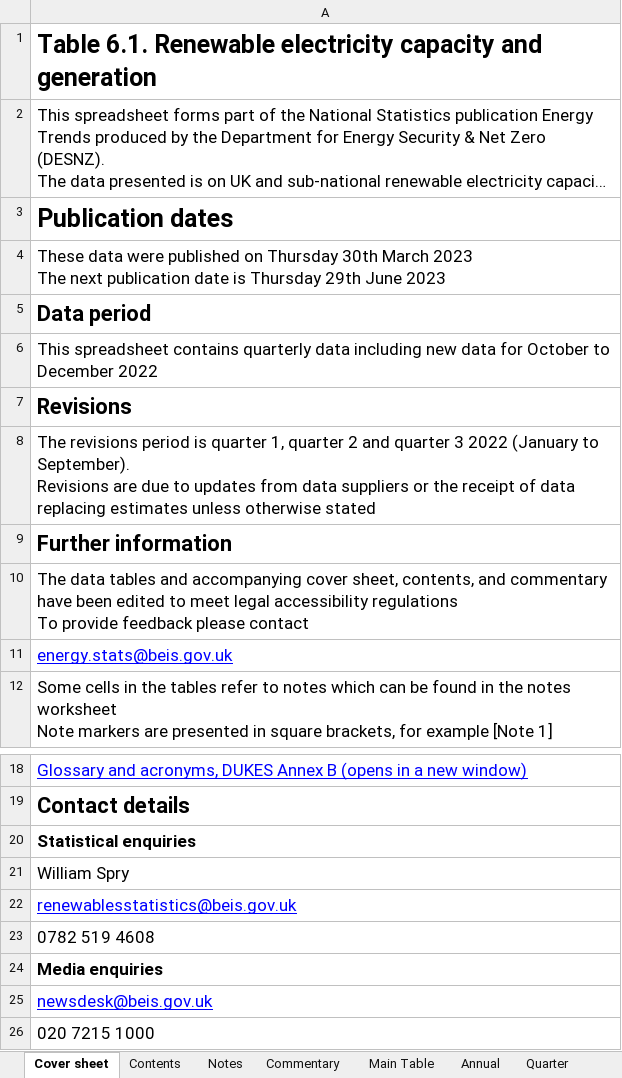
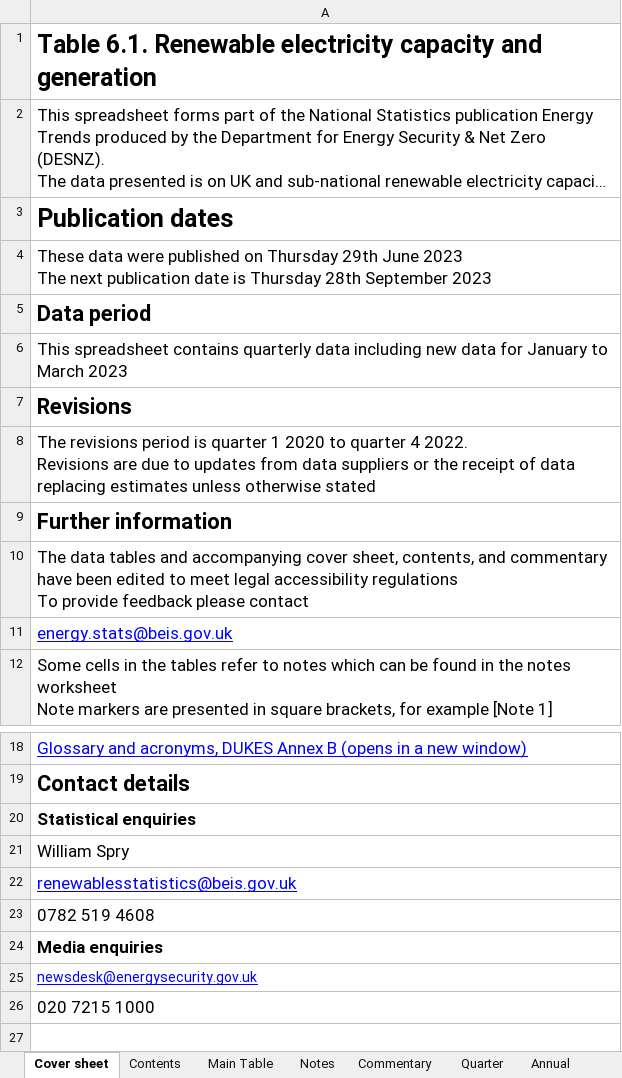
Before and after one commit to sallysemple/ScottishEnergyStatsProcessing, an Excel workbook: Data Sources/Energy Trends/RenGenCap.xlsx, sheet Cover sheet, drawn as a sheet; only a part is shown, gaps mark what is left out; long unchanged cells end in …; values as stored, in another font and other column widths than the file's, no borders; ↵ is a line break in a cell; the diff names each change by its address in the sheet, - before the commit and + after, or states it on an @@ line.

Commit message:
June 2023 quarterly update

```diff
--- a/Data Sources/Energy Trends/RenGenCap.xlsx (sheet Cover sheet)
+++ b/Data Sources/Energy Trends/RenGenCap.xlsx (sheet Cover sheet)
@@ sheet tab order changed: Cover sheet | Contents | Main Table | Notes | Commentary | Quarter | Annual @@
-A4: …on Thursday 30th March 2023 ↵ The next publication date is Thursday 29th June 2023
+A4: …on Thursday 29th June 2023 ↵ The next publication date is Thursday 28th September 2023
-A6: …data for October to December 2022
+A6: …data for January to March 2023
-A8: …is quarter 1, quarter 2 and quarter 3 2022 (January to September). ↵ Revisions are…
+A8: …is quarter 1 2020 to quarter 4 2022. ↵ Revisions are…
-A25: newsdesk@beis.gov.uk
+A25: newsdesk@energysecurity.gov.uk
@@ A25 text size: smaller @@
```
Also changed, not shown: sheet Main Table, sheet Quarter, sheet Wales - Qtr, sheet England - Qtr, sheet Northern Ireland - Qtr, sheet Scotland - Qtr, 6 more sheets, formulas that keep their value, hidden cells, Data Sources/Imports Exports/ET_5.6.xlsx, 31 other files.
